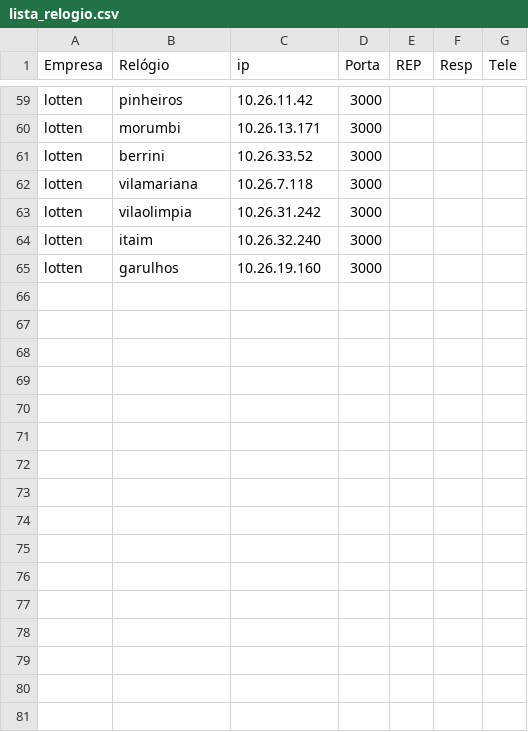
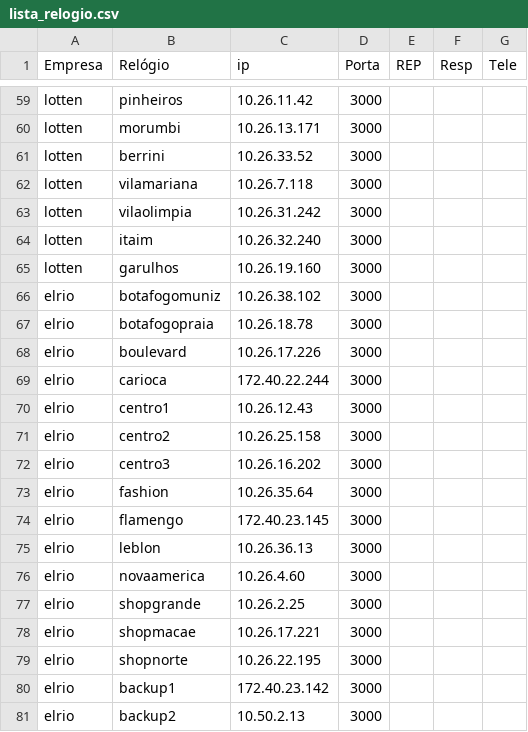
Before and after one commit to joannisbs/RP-PingMonitor, a CSV file: lista_relogio.csv, drawn as a sheet; only a part is shown, gaps mark what is left out; the diff names each change by its address in the sheet, - before the commit and + after, or states it on an @@ line.

```diff
--- a/lista_relogio.csv
+++ b/lista_relogio.csv
+row 66: elrio | botafogomuniz | 10.26.38.102 | 3000
+row 67: elrio | botafogopraia | 10.26.18.78 | 3000
+row 68: elrio | boulevard | 10.26.17.226 | 3000
+row 69: elrio | carioca | 172.40.22.244 | 3000
+row 70: elrio | centro1 | 10.26.12.43 | 3000
+row 71: elrio | centro2 | 10.26.25.158 | 3000
+row 72: elrio | centro3 | 10.26.16.202 | 3000
+row 73: elrio | fashion | 10.26.35.64 | 3000
+row 74: elrio | flamengo | 172.40.23.145 | 3000
+row 75: elrio | leblon | 10.26.36.13 | 3000
+row 76: elrio | novaamerica | 10.26.4.60 | 3000
+row 77: elrio | shopgrande | 10.26.2.25 | 3000
+row 78: elrio | shopmacae | 10.26.17.221 | 3000
+row 79: elrio | shopnorte | 10.26.22.195 | 3000
+row 80: elrio | backup1 | 172.40.23.142 | 3000
+row 81: elrio | backup2 | 10.50.2.13 | 3000
```
Also changed, not shown: lista_relogio2.csv, 2 other files.
